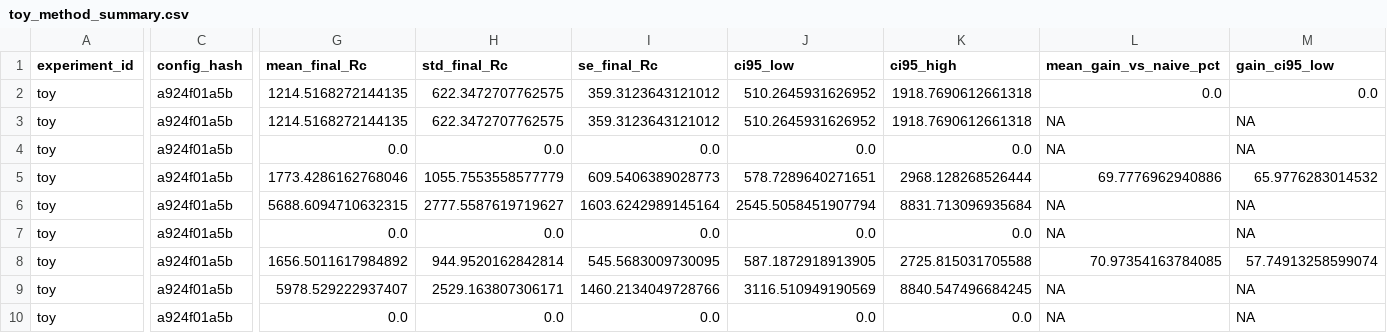
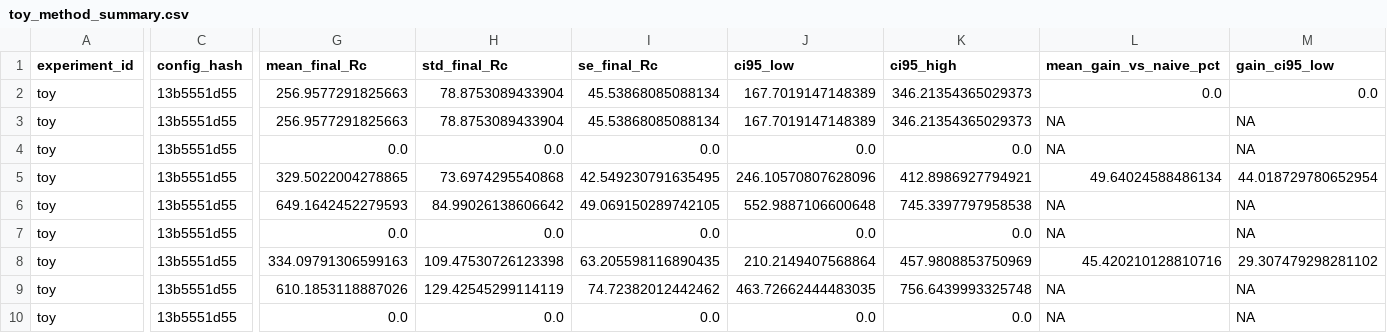
Before and after one commit to MaoNianSan/Causal-Regret, a CSV file: toy/outputs/fast/summary/toy_method_summary.csv, drawn as a sheet; only a part is shown, gaps mark what is left out; the diff covers the shown part only; the diff names each change by its address in the sheet, - before the commit and + after, or states it on an @@ line.

```diff
--- a/toy/outputs/fast/summary/toy_method_summary.csv
+++ b/toy/outputs/fast/summary/toy_method_summary.csv
-C2:C10 (config_hash): a924f01a5b
+C2:C10 (config_hash): 13b5551d55
-G2:G3 (mean_final_Rc): 1214.5168272144135
+G2:G3 (mean_final_Rc): 256.9577291825663
-H2:H3 (std_final_Rc): 622.3472707762575
+H2:H3 (std_final_Rc): 78.8753089433904
-I2:I3 (se_final_Rc): 359.3123643121012
+I2:I3 (se_final_Rc): 45.53868085088134
-J2:J3 (ci95_low): 510.2645931626952
+J2:J3 (ci95_low): 167.7019147148389
-K2:K3 (ci95_high): 1918.7690612661318
+K2:K3 (ci95_high): 346.21354365029373
-G5 (mean_final_Rc): 1773.4286162768046
+G5 (mean_final_Rc): 329.5022004278865
-H5 (std_final_Rc): 1055.7553558577779
+H5 (std_final_Rc): 73.6974295540868
-I5 (se_final_Rc): 609.5406389028773
+I5 (se_final_Rc): 42.549230791635495
-J5 (ci95_low): 578.7289640271651
+J5 (ci95_low): 246.10570807628096
-K5 (ci95_high): 2968.128268526444
+K5 (ci95_high): 412.8986927794921
-L5 (mean_gain_vs_naive_pct): 69.7776962940886
+L5 (mean_gain_vs_naive_pct): 49.64024588486134
-M5 (gain_ci95_low): 65.9776283014532
+M5 (gain_ci95_low): 44.018729780652954
-G6 (mean_final_Rc): 5688.6094710632315
+G6 (mean_final_Rc): 649.1642452279593
-H6 (std_final_Rc): 2777.5587619719627
+H6 (std_final_Rc): 84.99026138606642
-I6 (se_final_Rc): 1603.6242989145164
+I6 (se_final_Rc): 49.069150289742105
-J6 (ci95_low): 2545.5058451907794
+J6 (ci95_low): 552.9887106600648
-K6 (ci95_high): 8831.713096935684
+K6 (ci95_high): 745.3397797958538
-G8 (mean_final_Rc): 1656.5011617984892
+G8 (mean_final_Rc): 334.09791306599163
-H8 (std_final_Rc): 944.9520162842814
+H8 (std_final_Rc): 109.47530726123398
-I8 (se_final_Rc): 545.5683009730095
+I8 (se_final_Rc): 63.205598116890435
-J8 (ci95_low): 587.1872918913905
+J8 (ci95_low): 210.2149407568864
-K8 (ci95_high): 2725.815031705588
+K8 (ci95_high): 457.9808853750969
-L8 (mean_gain_vs_naive_pct): 70.97354163784085
+L8 (mean_gain_vs_naive_pct): 45.420210128810716
-M8 (gain_ci95_low): 57.74913258599074
+M8 (gain_ci95_low): 29.307479298281102
-G9 (mean_final_Rc): 5978.529222937407
+G9 (mean_final_Rc): 610.1853118887026
-H9 (std_final_Rc): 2529.163807306171
+H9 (std_final_Rc): 129.42545299114119
-I9 (se_final_Rc): 1460.2134049728766
+I9 (se_final_Rc): 74.72382012442462
-J9 (ci95_low): 3116.510949190569
+J9 (ci95_low): 463.72662444483035
-K9 (ci95_high): 8840.547496684245
+K9 (ci95_high): 756.6439993325748
```
Also changed, not shown: 18 edited cells elsewhere in this file, toy/outputs/fast/logs/run_manifest.csv, toy/outputs/fast/summary/toy_seed_summary.csv, 31 other files.
